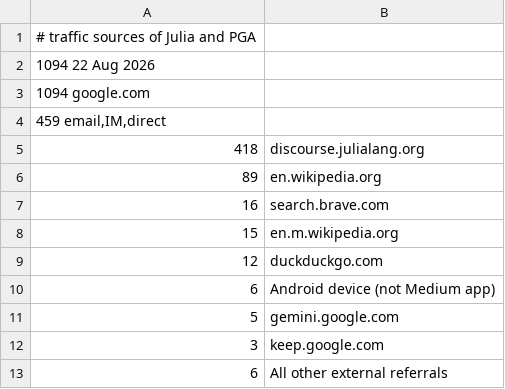
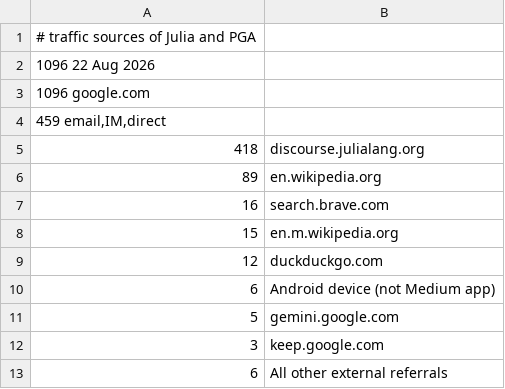
Before and after one commit to sepesi/ripga, a TSV file: Julia_and_PGA.tsv, drawn as a sheet.

```diff
--- a/Julia_and_PGA.tsv
+++ b/Julia_and_PGA.tsv
@@ -1,4 +1,4 @@
 # traffic sources of Julia and PGA
-1094 22 Aug 2026
-1094 google.com
+1096 22 Aug 2026
+1096 google.com
 459  email,IM,direct
```
Also changed, not shown: 1 other file.
